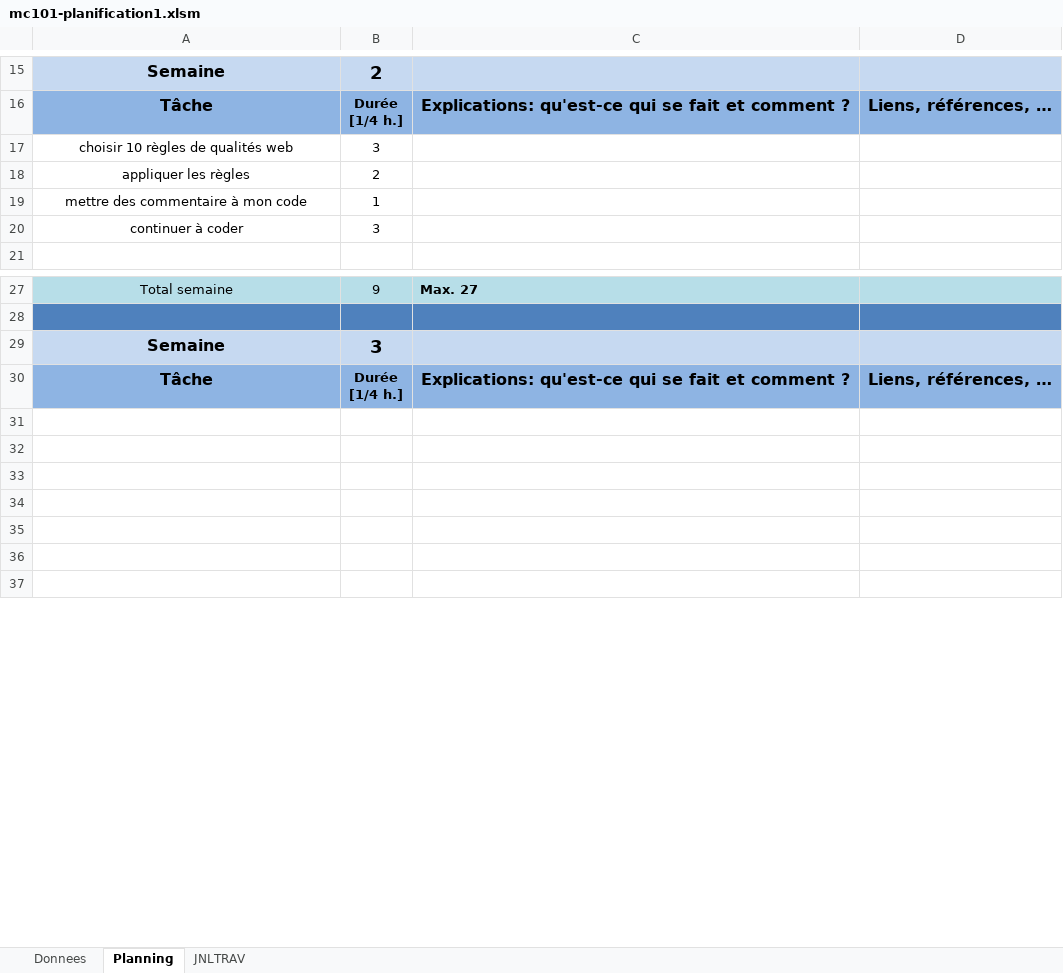
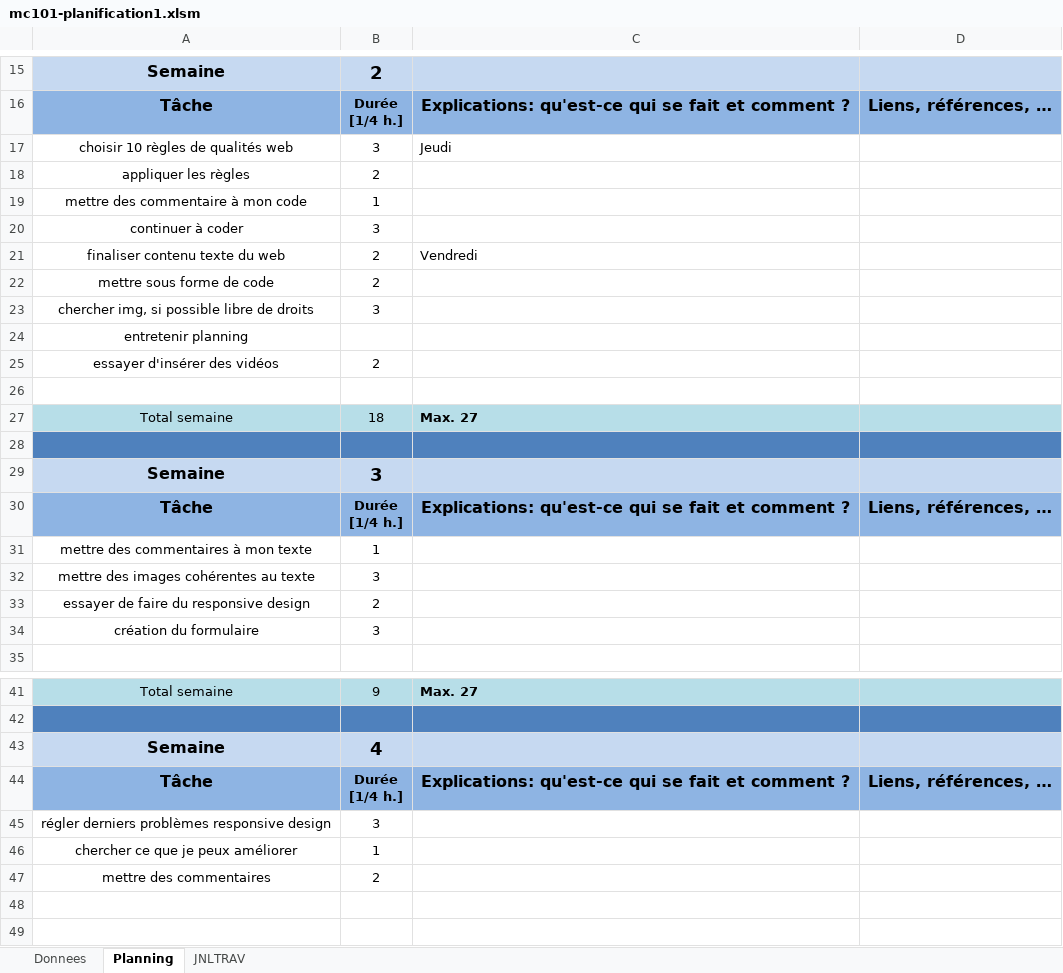
Before and after one commit to Kaeno123/Projet-Website-BJJ, an Excel workbook: planification/mc101-planification1.xlsm, sheet Planning, drawn as a sheet; only a part is shown, gaps mark what is left out; the shorter side is filled out with more unchanged rows; values as stored, in another font and other column widths than the file's, no borders; charts and pictures not drawn; the diff covers the shown part only; the diff names each change by its address in the sheet, - before the commit and + after, or states it on an @@ line.

```diff
--- a/planification/mc101-planification1.xlsm (sheet Planning)
+++ b/planification/mc101-planification1.xlsm (sheet Planning)
-C17: (empty)
+C17: Jeudi
+row 21: finaliser contenu texte du web | 2 | Vendredi
+row 22: mettre sous forme de code | 2
+row 23: chercher img, si possible libre de droits | 3
+row 24: entretenir planning
+row 25: essayer d'insérer des vidéos | 2
+row 26: (empty)
+row 27: Total semaine | 18 | Max. 27
+row 28: (empty)
@@ row 44 moved to row 30: Tâche @@
+row 31: mettre des commentaires à mon texte | 1
+row 32: mettre des images cohérentes au texte | 3
+row 33: essayer de faire du responsive design | 2
+row 34: création du formulaire | 3
+row 45: régler derniers problèmes responsive design | 3
+row 46: chercher ce que je peux améliorer | 1
+row 47: mettre des commentaires | 2
```
Also changed, not shown: 15 removed rows and 1 edited cell elsewhere in this sheet, sheet JNLTRAV, formulas that keep their value, charts or pictures, 20 other files.
